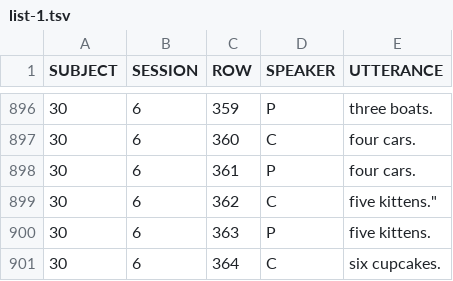
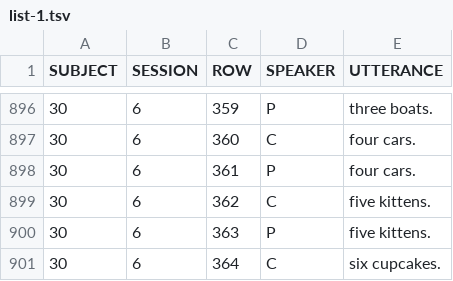
Before and after one commit to joyrexus/ldp, a TSV file: reports/lori/09-27-13/list-1.tsv, drawn as a sheet; only a part is shown, gaps mark what is left out.

```diff
--- a/reports/lori/09-27-13/list-1.tsv
+++ b/reports/lori/09-27-13/list-1.tsv
@@ -898,3 +898,3 @@ SUBJECT	SESSION	ROW	SPEAKER	UTTERANCE
 30	6	361	P	"four cars."
-30	6	362	C	five kittens."
+30	6	362	C	"five kittens."
 30	6	363	P	"five kittens."
```
Also changed, not shown: reports/lori/09-27-13/list-2.tsv.
